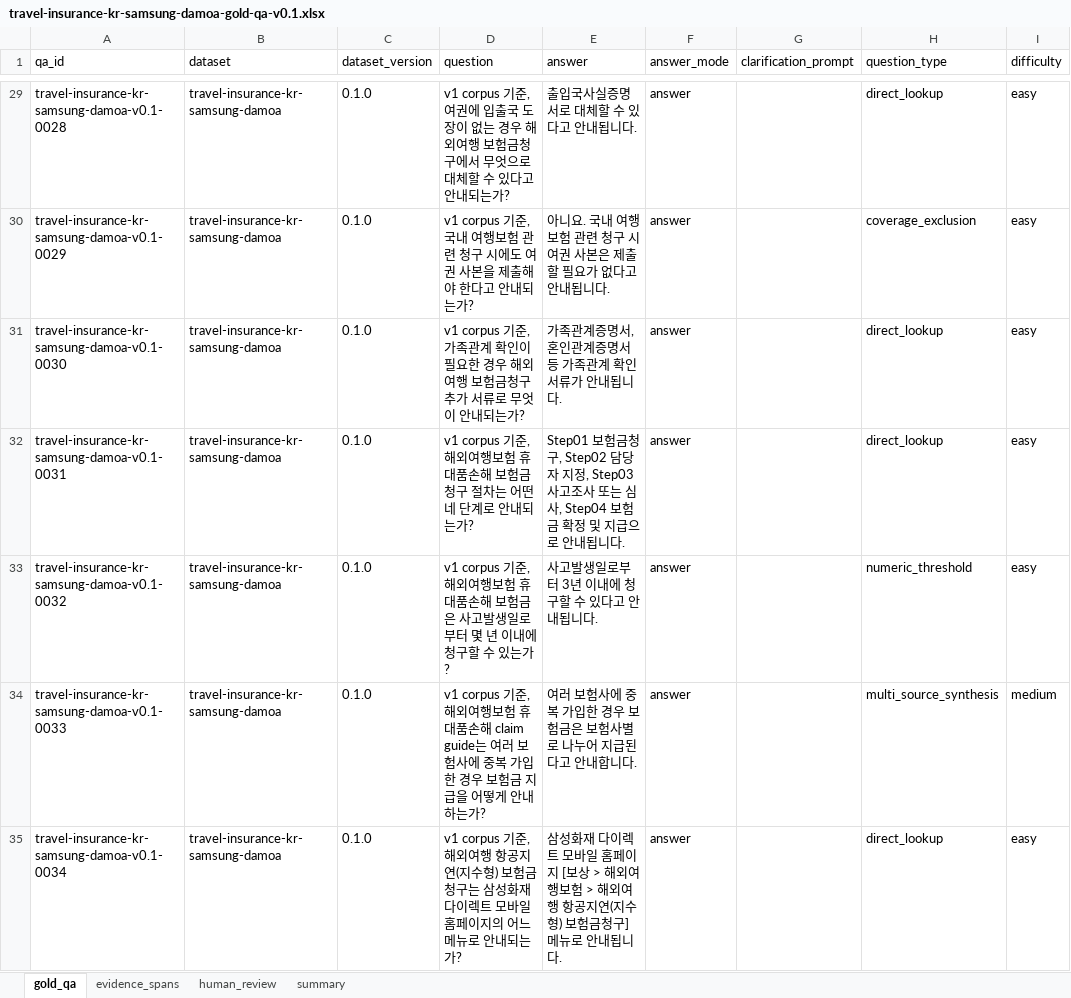
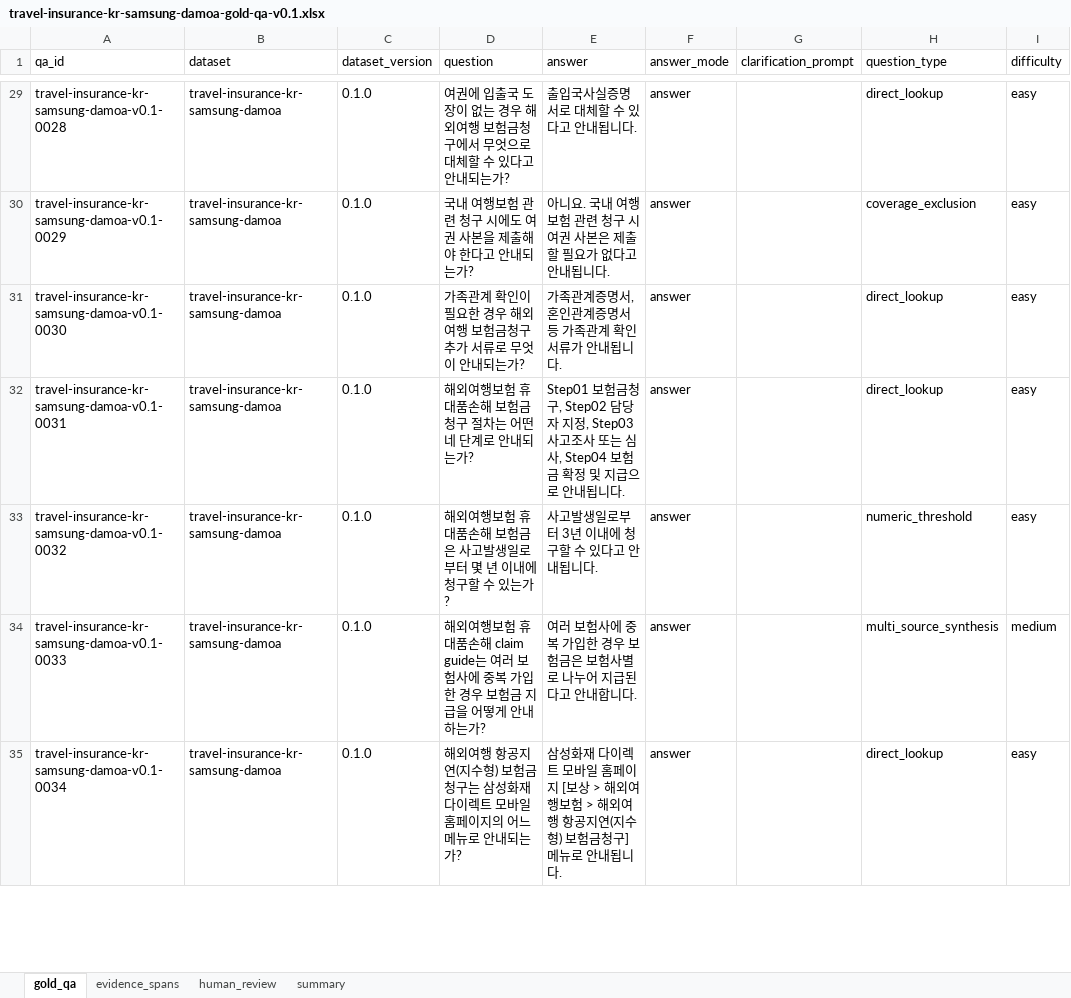
Before and after one commit to yonghyun-dev/llm-engineering-lab, an Excel workbook: data/QA data set/travel-insurance-kr-samsung-damoa-gold-qa-v0.1.xlsx, sheet gold_qa, drawn as a sheet; only a part is shown, gaps mark what is left out; values as stored, in another font and other column widths than the file's, no borders; the diff covers the shown part only; the diff names each change by its address in the sheet, - before the commit and + after, or states it on an @@ line.

Commit message:
Update gold QA questions

```diff
--- a/data/QA data set/travel-insurance-kr-samsung-damoa-gold-qa-v0.1.xlsx (sheet gold_qa)
+++ b/data/QA data set/travel-insurance-kr-samsung-damoa-gold-qa-v0.1.xlsx (sheet gold_qa)
-D29 (question): v1 corpus 기준, 여권에…
+D29 (question): 여권에…
-D30 (question): v1 corpus 기준, 국내 여…
+D30 (question): 국내 여…
-D31 (question): v1 corpus 기준, 가족관계…
+D31 (question): 가족관계…
-D32 (question): v1 corpus 기준, 해외여행보험 휴대품손해 보험금청구 절차는 어떤 네 단계로 안내되는가?
+D32 (question): 해외여행보험 휴대품손해 보험금청구 절차는 어떤 네 단계로 안내되는가?
-D33 (question): v1 corpus 기준, 해외여행…
+D33 (question): 해외여행…
-D34 (question): v1 corpus 기준, 해외여행…
+D34 (question): 해외여행…
-D35 (question): v1 corpus 기준, 해외여행…
+D35 (question): 해외여행…
```
Also changed, not shown: 89 edited cells elsewhere in this sheet.
